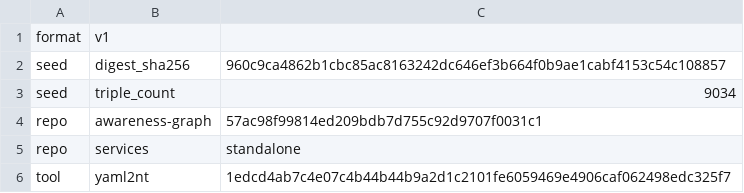
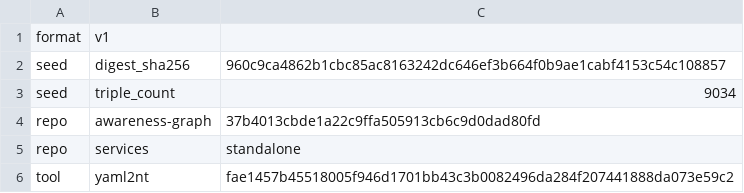
Before and after one commit to globulario/sensei, a TSV file: golang/server/embeddata/awareness.transaction.tsv, drawn as a sheet.

```diff
--- a/golang/server/embeddata/awareness.transaction.tsv
+++ b/golang/server/embeddata/awareness.transaction.tsv
@@ -3,4 +3,4 @@ seed	digest_sha256	960c9ca4862b1cbc85ac8163242dc646ef3b664f0b9ae1cabf4153c54c108
 seed	triple_count	9034
-repo	awareness-graph	57ac98f99814ed209bdb7d755c92d9707f0031c1
+repo	awareness-graph	37b4013cbde1a22c9ffa505913cb6c9d0dad80fd
 repo	services	standalone
-tool	yaml2nt	1edcd4ab7c4e07c4b44b44b9a2d1c2101fe6059469e4906caf062498edc325f7
+tool	yaml2nt	fae1457b45518005f946d1701bb43c3b0082496da284f207441888da073e59c2
```
Also changed, not shown: 8 other files.
